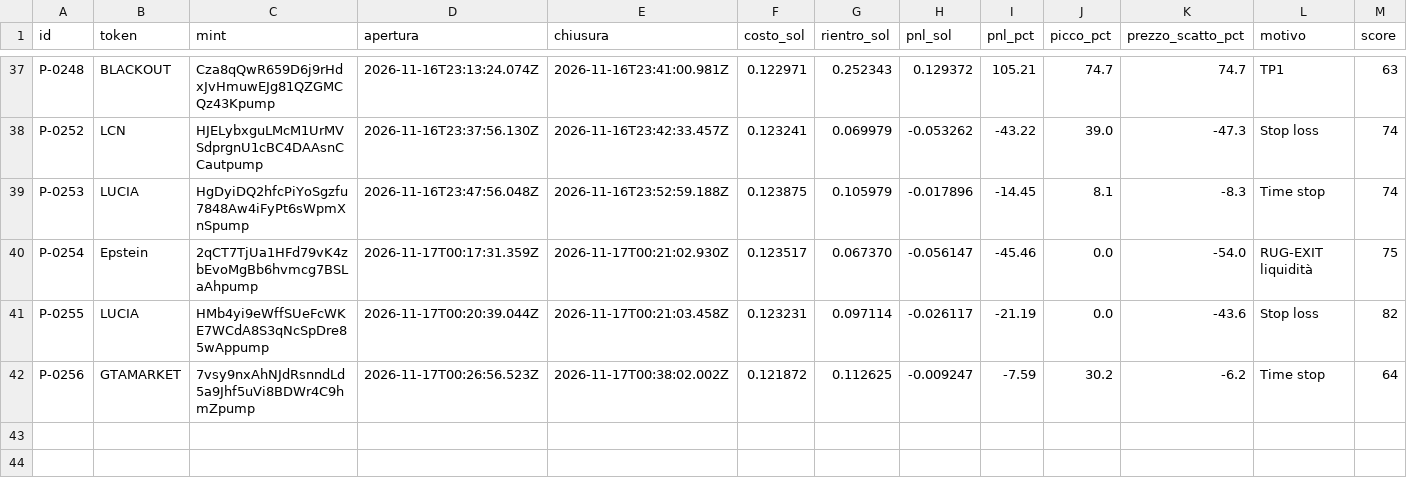
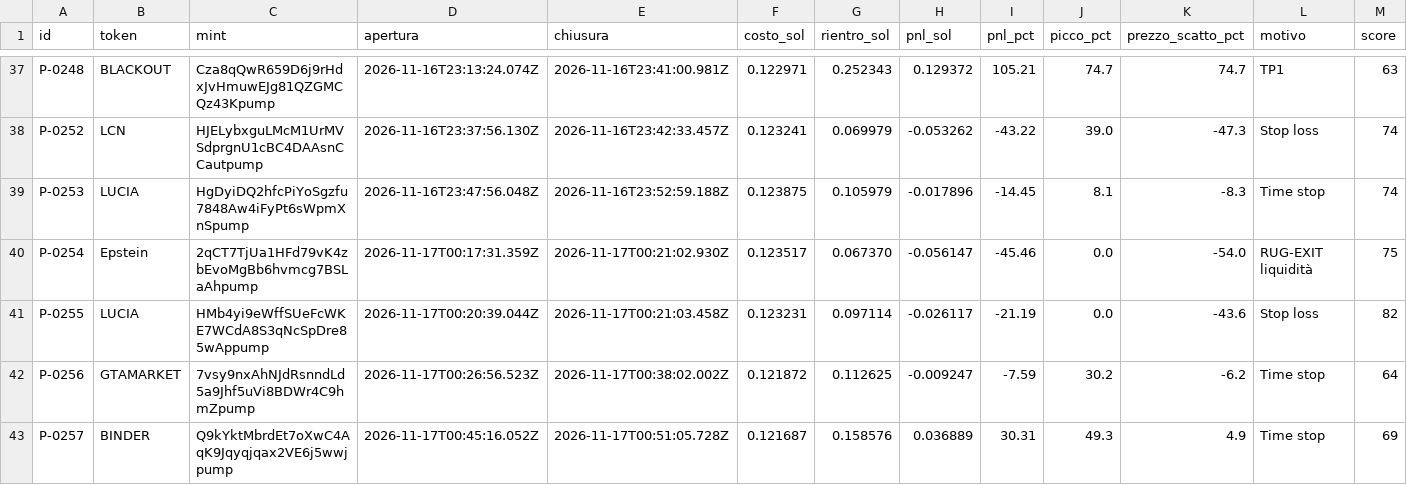
Before and after one commit to salvogeraci030899-wq/Kaiser-Desk, a CSV file: journal.csv, drawn as a sheet; only a part is shown, gaps mark what is left out; rows hold the shown columns only; the diff names each change by its address in the sheet, - before the commit and + after, or states it on an @@ line.

```diff
--- a/journal.csv
+++ b/journal.csv
+row 43: P-0257 | BINDER | Q9kYktMbrdEt7oXwC4AqK9Jqyqjqax2VE6j5wwjpump | 2026-11-17T00:45:16.052Z | 2026-11-17T00:51:05.728Z | 0.121687 | 0.158576 | 0.036889 | 30.31 | 49.3 | 4.9 | Time stop | 69
```
Also changed, not shown: 4 other files.
